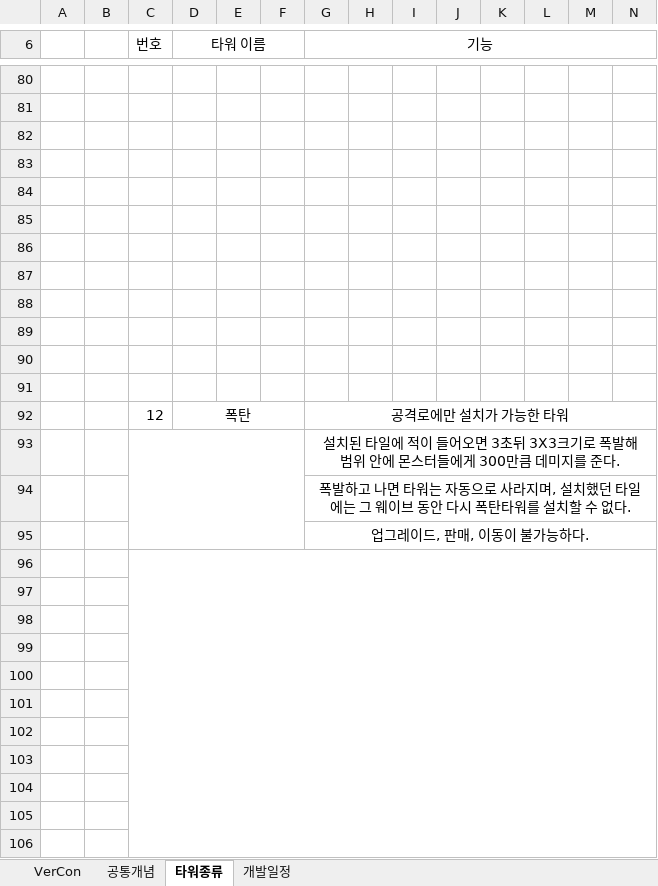
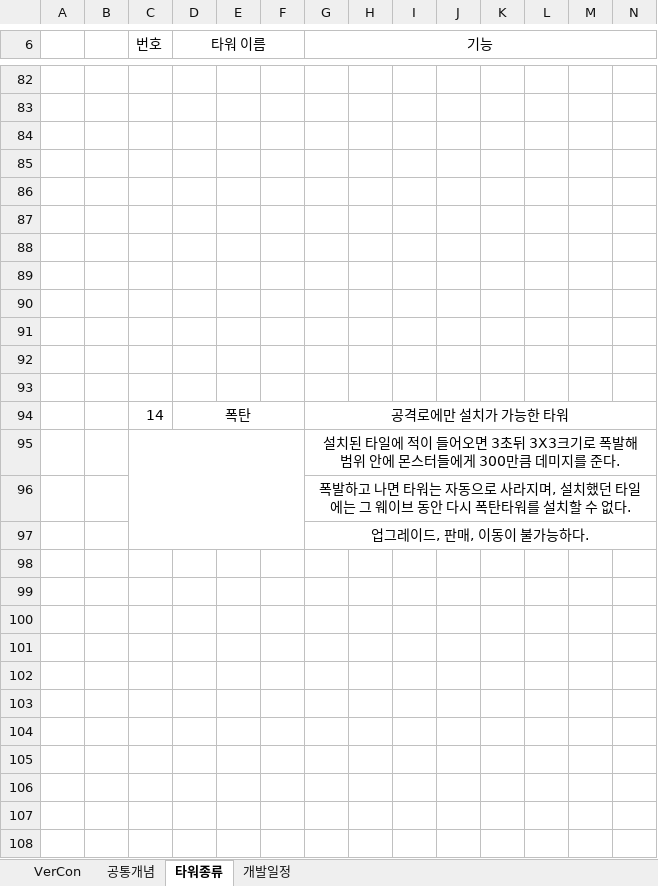
Before and after one commit to ChoWook/PlumTowerDefecne, an Excel workbook: Design/타워 기획 .xlsx, sheet 타워종류, drawn as a sheet; only a part is shown, gaps mark what is left out; values as stored, in another font and other column widths than the file's, no borders; charts and pictures not drawn; removed rows and columns are numbered as before the commit, all else as after; rows hold the shown columns only; the diff covers the shown part only; the diff names each change by its address in the sheet, - before the commit and + after, or states it on an @@ line.

Commit message:
신동훈 타워종류 수정

```diff
--- a/Design/타워 기획 .xlsx (sheet 타워종류)
+++ b/Design/타워 기획 .xlsx (sheet 타워종류)
-C94 (번호): 12
+C94 (번호): 14
-row 96: (empty)
-row 97: (empty)
-row 98: (empty)
-row 99: (empty)
-row 100: (empty)
-row 101: (empty)
-row 102: (empty)
-row 103: (empty)
-row 104: (empty)
-row 105: (empty)
-row 106: (empty)
```
Also changed, not shown: 3 added rows, 14 removed rows, 3 edited cells and merged cells elsewhere in this sheet, sheet 공통개념, charts or pictures.
